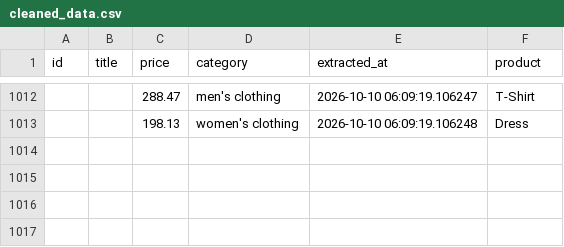
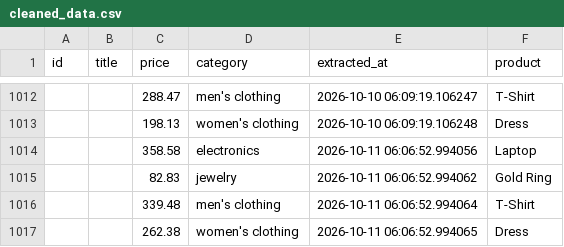
Before and after one commit to krithic616/ecommerce-price-pipeline, a CSV file: data/cleaned_data.csv, drawn as a sheet; only a part is shown, gaps mark what is left out; the diff names each change by its address in the sheet, - before the commit and + after, or states it on an @@ line.

```diff
--- a/data/cleaned_data.csv
+++ b/data/cleaned_data.csv
+row 1014:  |  | 358.58 | electronics | 2026-10-11 06:06:52.994056 | Laptop
+row 1015:  |  | 82.83 | jewelry | 2026-10-11 06:06:52.994062 | Gold Ring
+row 1016:  |  | 339.48 | men's clothing | 2026-10-11 06:06:52.994064 | T-Shirt
+row 1017:  |  | 262.38 | women's clothing | 2026-10-11 06:06:52.994065 | Dress
```
Also changed, not shown: data/raw_data.csv.
